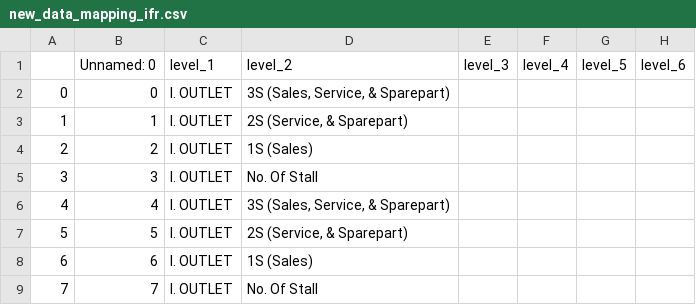
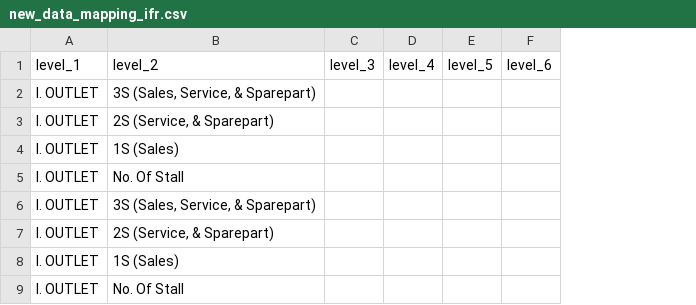
Before and after one commit to alvinNomad2805/aggrid-ifr, a CSV file: new_data_mapping_ifr.csv, drawn as a sheet; only a part is shown; the diff names each change by its address in the sheet, - before the commit and + after, or states it on an @@ line.

Commit message:
removed unnamed field

```diff
--- a/new_data_mapping_ifr.csv
+++ b/new_data_mapping_ifr.csv
-column A, rows 2-9: 0 | 1 | 2 | 3 | 4 | 5 | 6 | 7
-column B (Unnamed: 0), rows 2-9: 0 | 1 | 2 | 3 | 4 | 5 | 6 | 7
```
